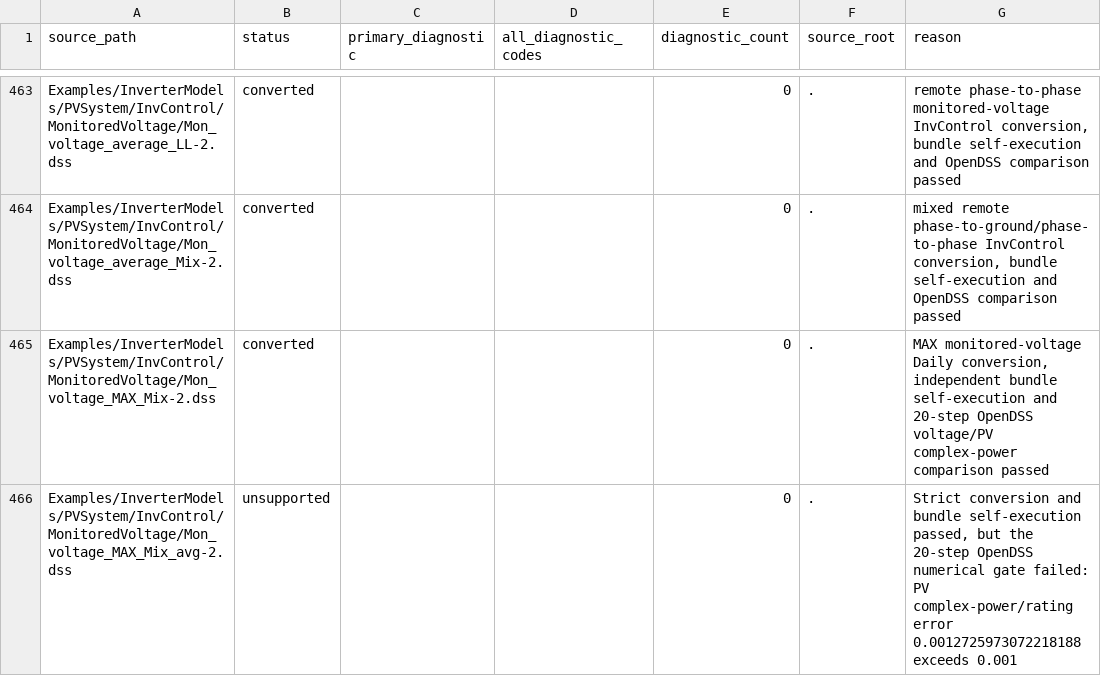
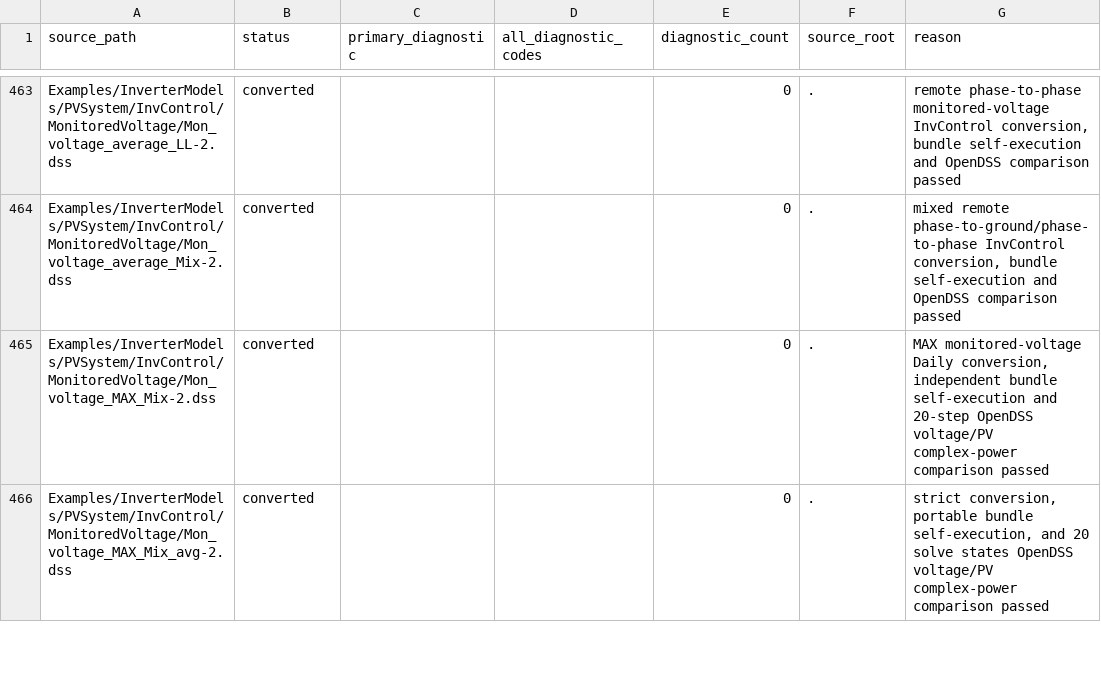
Before and after one commit to shufengdong/sparrowzz, a CSV file: dss/rssbundle/conversion_report.csv, drawn as a sheet; only a part is shown, gaps mark what is left out; the diff covers the shown part only.

```diff
--- a/dss/rssbundle/conversion_report.csv
+++ b/dss/rssbundle/conversion_report.csv
@@ -465,2 +465,2 @@ Examples/InverterModels/PVSystem/InvControl/MonitoredVoltage/Mon_voltage_average
 Examples/InverterModels/PVSystem/InvControl/MonitoredVoltage/Mon_voltage_MAX_Mix-2.dss,converted,,,0,.,"MAX monitored-voltage Daily conversion, independent bundle self-execution and 20-step OpenDSS voltage/PV complex-power comparison passed"
-Examples/InverterModels/PVSystem/InvControl/MonitoredVoltage/Mon_voltage_MAX_Mix_avg-2.dss,unsupported,,,0,.,"Strict conversion and bundle self-execution passed, but the 20-step OpenDSS numerical gate failed: PV complex-power/rating error 0.0012725973072218188 exceeds 0.001"
+Examples/InverterModels/PVSystem/InvControl/MonitoredVoltage/Mon_voltage_MAX_Mix_avg-2.dss,converted,,,0,.,"strict conversion, portable bundle self-execution, and 20 solve states OpenDSS voltage/PV complex-power comparison passed"
```
Also changed, not shown: 30 edited cells elsewhere in this file, dss/rssbundle/numerical_comparison.csv, 21 other files.
